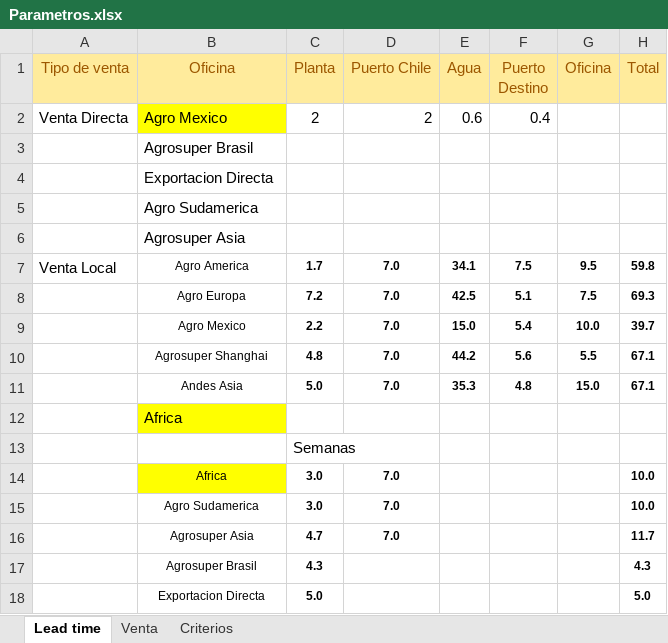
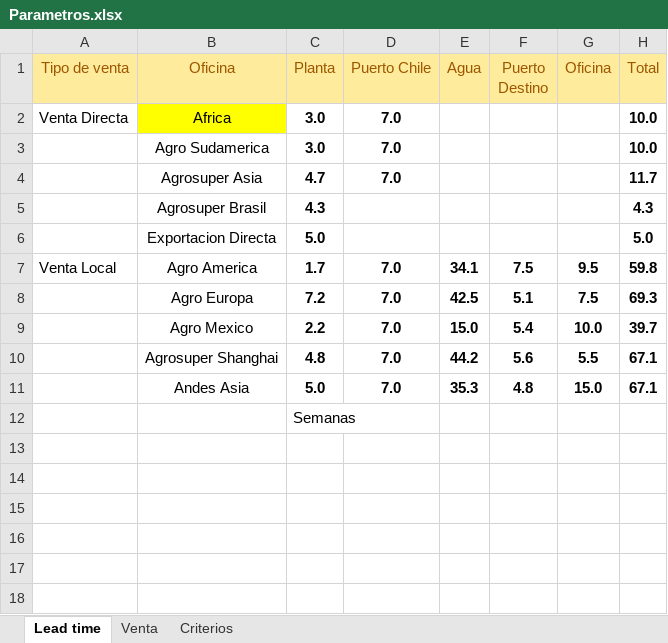
Before and after one commit to tiarasilva/Proyecciones-S-OP, an Excel workbook: Internacional/Inputs/Parametros.xlsx, sheet Lead time, drawn as a sheet; values as stored, in another font and other column widths than the file's, no borders; removed rows and columns are numbered as before the commit, all else as after; the diff names each change by its address in the sheet, - before the commit and + after, or states it on an @@ line.

```diff
--- a/Internacional/Inputs/Parametros.xlsx (sheet Lead time)
+++ b/Internacional/Inputs/Parametros.xlsx (sheet Lead time)
-row 2: Venta Directa | Agro Mexico | 2 | 2 | 0.6 | 0.4
-row 3:  | Agrosuper Brasil
-row 4:  | Exportacion Directa
-row 5:  | Agro Sudamerica
-row 6:  | Agrosuper Asia
+row 2: Venta Directa | Africa | 3.0 | 7.0 |  |  |  | 10.0
@@ row 15 moved to row 3: Agro Sudamerica @@
@@ row 16 moved to row 4: Agrosuper Asia @@
@@ row 17 moved to row 5: Agrosuper Brasil @@
@@ row 18 moved to row 6: Exportacion Directa @@
@@ B7:H11 text size: larger @@
-row 12:  | Africa
-row 14:  | Africa | 3.0 | 7.0 |  |  |  | 10.0
```
Also changed, not shown: Internacional/Inputs/Venta - Plan.xlsx, Internacional/Rango proyecciones.xlsx, 7 other files.
